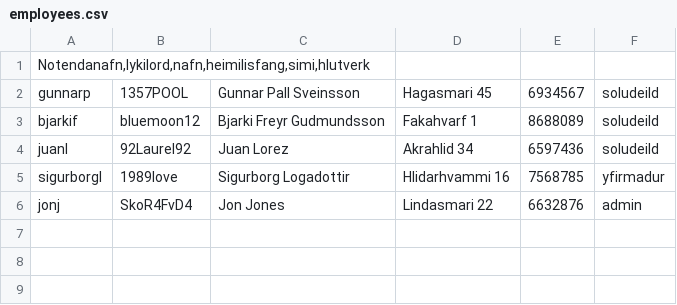
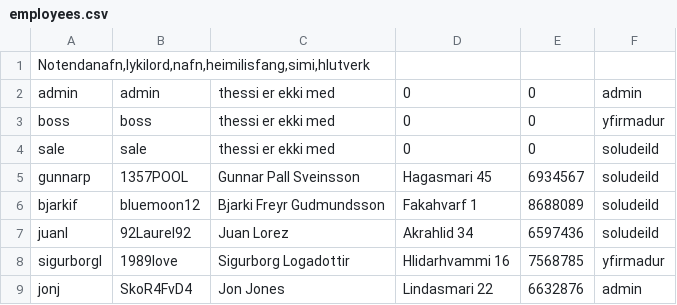
Before and after one commit to Aunnsteinsson/carrental, a CSV file: data/employees.csv, drawn as a sheet; the diff names each change by its address in the sheet, - before the commit and + after, or states it on an @@ line.

Commit message:
lett username og passw fyrir employees

```diff
--- a/data/employees.csv
+++ b/data/employees.csv
+row 2: admin | admin | thessi er ekki med | 0 | 0 | admin
+row 3: boss | boss | thessi er ekki med | 0 | 0 | yfirmadur
+row 4: sale | sale | thessi er ekki med | 0 | 0 | soludeild
```
